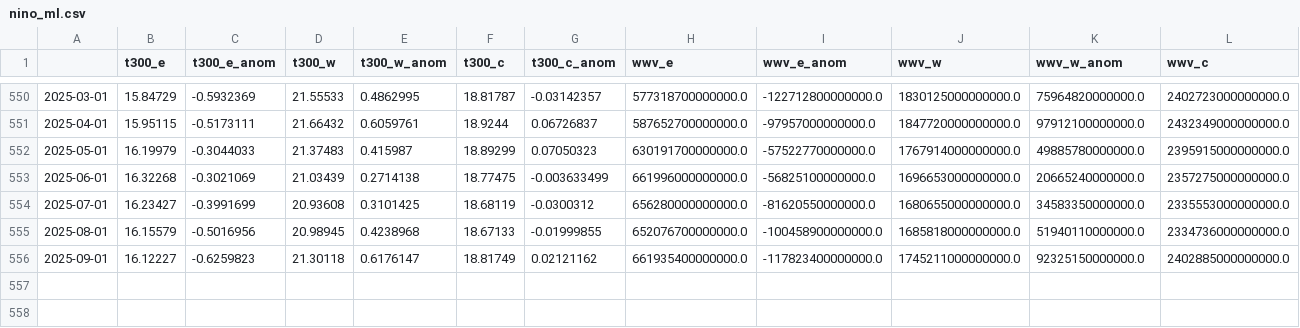
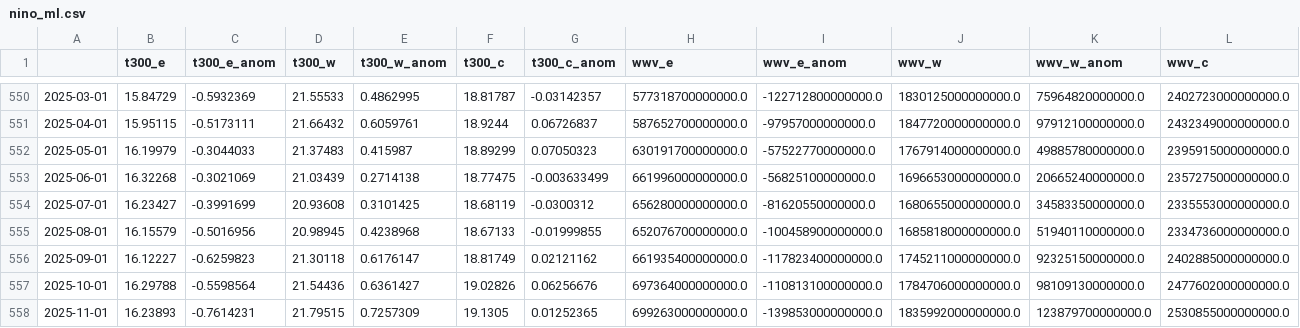
Before and after one commit to ahuang11/ninodata, a CSV file: nino_ml.csv, drawn as a sheet; only a part is shown, gaps mark what is left out; rows hold the shown columns only; the diff names each change by its address in the sheet, - before the commit and + after, or states it on an @@ line.

Commit message:
Updating data

```diff
--- a/nino_ml.csv
+++ b/nino_ml.csv
+row 557: 2025-10-01 | 16.29788 | -0.5598564 | 21.54436 | 0.6361427 | 19.02826 | 0.06256676 | 697364000000000.0 | -110813100000000.0 | 1784706000000000.0 | 98109130000000.0 | 2477602000000000.0
+row 558: 2025-11-01 | 16.23893 | -0.7614231 | 21.79515 | 0.7257309 | 19.1305 | 0.01252365 | 699263000000000.0 | -139853000000000.0 | 1835992000000000.0 | 123879700000000.0 | 2530855000000000.0
```
Also changed, not shown: oni.csv, oni_cpc_table.csv.
